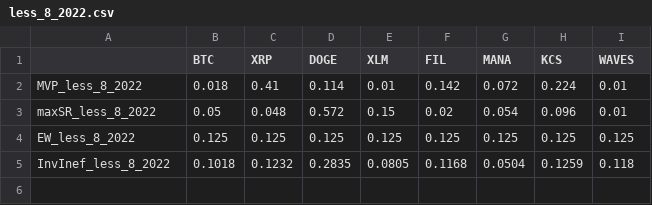
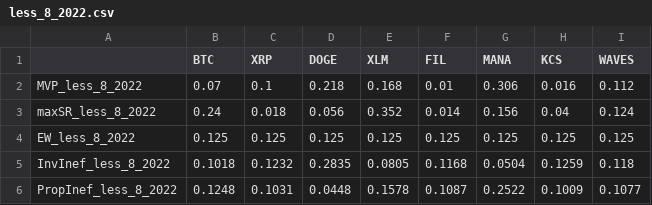
Before and after one commit to SalisEduardo/Fractals-and-Crypto-Portfolios, a CSV file: Results/Complete_Backtest/Weights/less_8_2022.csv, drawn as a sheet.

```diff
--- a/Results/Complete_Backtest/Weights/less_8_2022.csv
+++ b/Results/Complete_Backtest/Weights/less_8_2022.csv
@@ -1,5 +1,6 @@
 "","BTC","XRP","DOGE","XLM","FIL","MANA","KCS","WAVES"
-"MVP_less_8_2022",0.018,0.41,0.114,0.01,0.142,0.072,0.224,0.01
-"maxSR_less_8_2022",0.05,0.048,0.572,0.15,0.02,0.054,0.096,0.01
+"MVP_less_8_2022",0.07,0.1,0.218,0.168,0.01,0.306,0.016,0.112
+"maxSR_less_8_2022",0.24,0.018,0.056,0.352,0.014,0.156,0.04,0.124
 "EW_less_8_2022",0.125,0.125,0.125,0.125,0.125,0.125,0.125,0.125
 "InvInef_less_8_2022",0.1018,0.1232,0.2835,0.0805,0.1168,0.0504,0.1259,0.118
+"PropInef_less_8_2022",0.1248,0.1031,0.0448,0.1578,0.1087,0.2522,0.1009,0.1077
```
Also changed, not shown: Results/Complete_Backtest/Weights/less_8_2020.csv, Results/Complete_Backtest/Weights/less_8_2021.csv, 26 other files.
